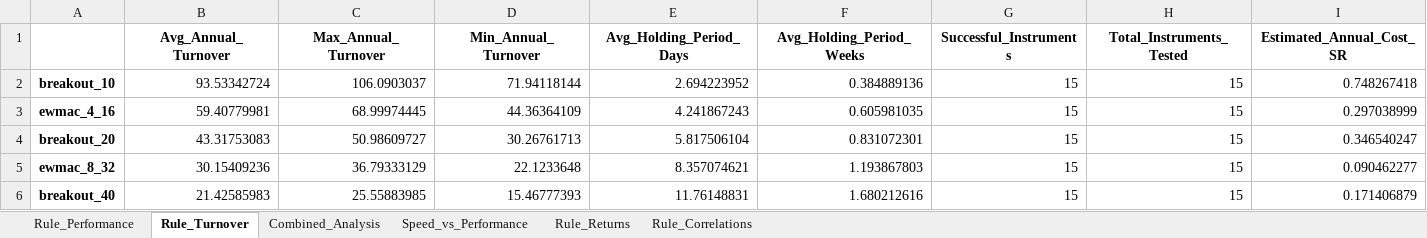
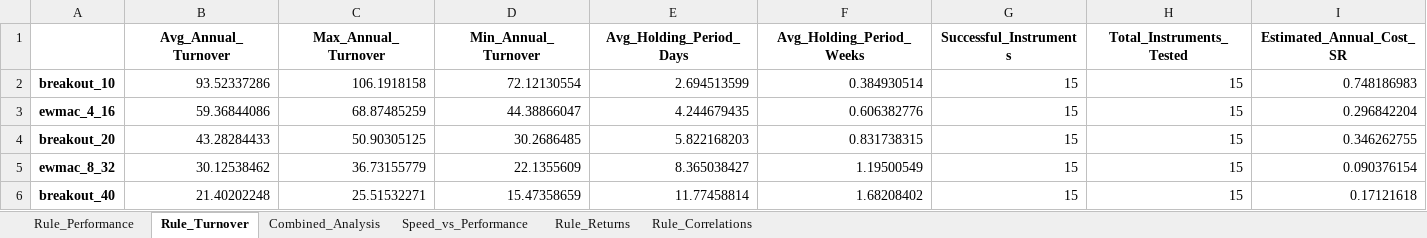
Before and after one commit to RosarioLee/pysystemtrade, an Excel workbook: perplexity_examples/etf_trading_rule_analysis.xlsx, sheet Rule_Turnover, drawn as a sheet; only a part is shown; values as stored, in another font and other column widths than the file's, no borders; the diff covers the shown part only; the diff names each change by its address in the sheet, - before the commit and + after, or states it on an @@ line.

```diff
--- a/perplexity_examples/etf_trading_rule_analysis.xlsx (sheet Rule_Turnover)
+++ b/perplexity_examples/etf_trading_rule_analysis.xlsx (sheet Rule_Turnover)
-B2 (Avg_Annual_Turnover): 93.53342724
+B2 (Avg_Annual_Turnover): 93.52337286
-C2 (Max_Annual_Turnover): 106.0903037
+C2 (Max_Annual_Turnover): 106.1918158
-D2 (Min_Annual_Turnover): 71.94118144
+D2 (Min_Annual_Turnover): 72.12130554
-E2 (Avg_Holding_Period_Days): 2.694223952
+E2 (Avg_Holding_Period_Days): 2.694513599
-F2 (Avg_Holding_Period_Weeks): 0.384889136
+F2 (Avg_Holding_Period_Weeks): 0.384930514
-I2 (Estimated_Annual_Cost_SR): 0.748267418
+I2 (Estimated_Annual_Cost_SR): 0.748186983
-B3 (Avg_Annual_Turnover): 59.40779981
+B3 (Avg_Annual_Turnover): 59.36844086
-C3 (Max_Annual_Turnover): 68.99974445
+C3 (Max_Annual_Turnover): 68.87485259
-D3 (Min_Annual_Turnover): 44.36364109
+D3 (Min_Annual_Turnover): 44.38866047
-E3 (Avg_Holding_Period_Days): 4.241867243
+E3 (Avg_Holding_Period_Days): 4.244679435
-F3 (Avg_Holding_Period_Weeks): 0.605981035
+F3 (Avg_Holding_Period_Weeks): 0.606382776
-I3 (Estimated_Annual_Cost_SR): 0.297038999
+I3 (Estimated_Annual_Cost_SR): 0.296842204
-B4 (Avg_Annual_Turnover): 43.31753083
+B4 (Avg_Annual_Turnover): 43.28284433
-C4 (Max_Annual_Turnover): 50.98609727
+C4 (Max_Annual_Turnover): 50.90305125
-D4 (Min_Annual_Turnover): 30.26761713
+D4 (Min_Annual_Turnover): 30.2686485
-E4 (Avg_Holding_Period_Days): 5.817506104
+E4 (Avg_Holding_Period_Days): 5.822168203
-F4 (Avg_Holding_Period_Weeks): 0.831072301
+F4 (Avg_Holding_Period_Weeks): 0.831738315
-I4 (Estimated_Annual_Cost_SR): 0.346540247
+I4 (Estimated_Annual_Cost_SR): 0.346262755
-B5 (Avg_Annual_Turnover): 30.15409236
+B5 (Avg_Annual_Turnover): 30.12538462
-C5 (Max_Annual_Turnover): 36.79333129
+C5 (Max_Annual_Turnover): 36.73155779
-D5 (Min_Annual_Turnover): 22.1233648
+D5 (Min_Annual_Turnover): 22.1355609
-E5 (Avg_Holding_Period_Days): 8.357074621
+E5 (Avg_Holding_Period_Days): 8.365038427
-F5 (Avg_Holding_Period_Weeks): 1.193867803
+F5 (Avg_Holding_Period_Weeks): 1.19500549
-I5 (Estimated_Annual_Cost_SR): 0.090462277
+I5 (Estimated_Annual_Cost_SR): 0.090376154
-B6 (Avg_Annual_Turnover): 21.42585983
+B6 (Avg_Annual_Turnover): 21.40202248
-C6 (Max_Annual_Turnover): 25.55883985
+C6 (Max_Annual_Turnover): 25.51532271
-D6 (Min_Annual_Turnover): 15.46777393
+D6 (Min_Annual_Turnover): 15.47358659
-E6 (Avg_Holding_Period_Days): 11.76148831
+E6 (Avg_Holding_Period_Days): 11.77458814
-F6 (Avg_Holding_Period_Weeks): 1.680212616
+F6 (Avg_Holding_Period_Weeks): 1.68208402
-I6 (Estimated_Annual_Cost_SR): 0.171406879
+I6 (Estimated_Annual_Cost_SR): 0.17121618
```
Also changed, not shown: 30 edited cells elsewhere in this sheet, sheet Rule_Returns, sheet Combined_Analysis, sheet Rule_Performance, sheet Rule_Correlations, sheet Speed_vs_Performance, perplexity_examples/etf_turnover_analysis.xlsx, perplexity_examples/instrument_volatility_analysis.xlsx, 40 other files.
